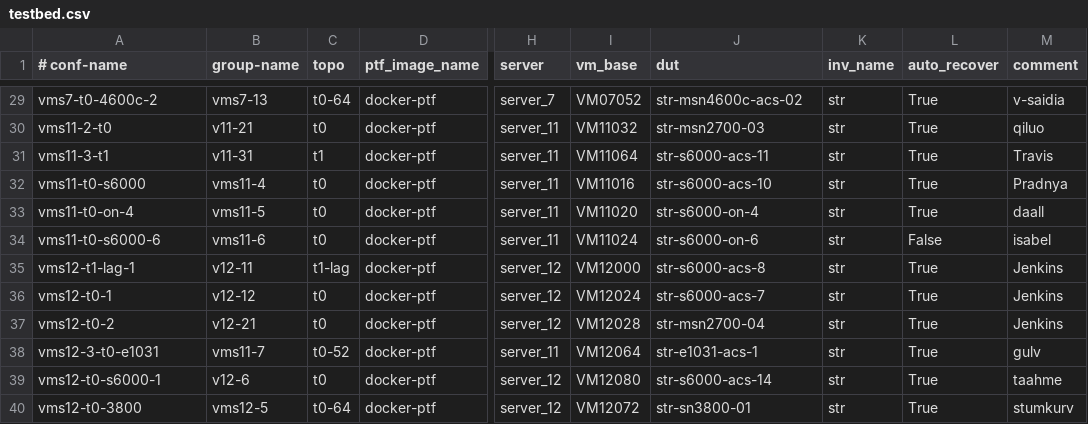
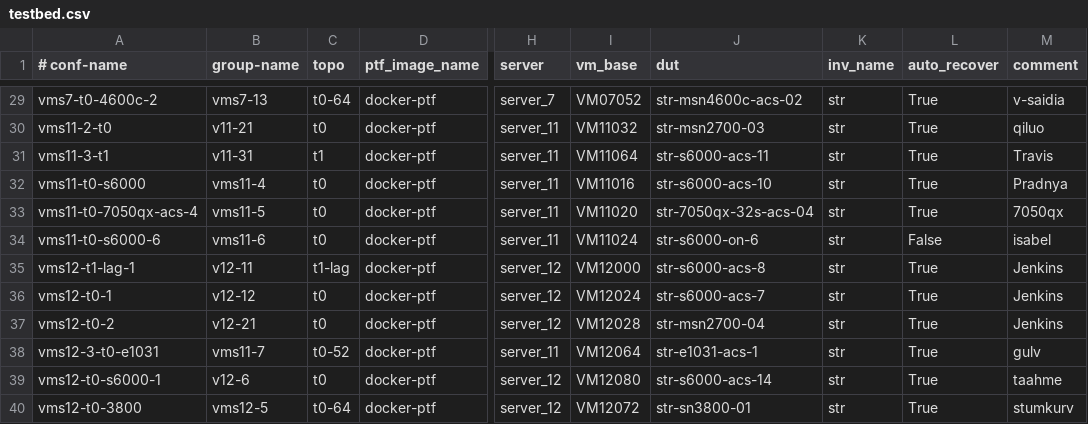
Before and after one commit to sonic-net/sonic-mgmt, a CSV file: ansible/testbed.csv, drawn as a sheet; only a part is shown, gaps mark what is left out; the diff names each change by its address in the sheet, - before the commit and + after, or states it on an @@ line.

```diff
--- a/ansible/testbed.csv
+++ b/ansible/testbed.csv
-A33 (# conf-name): vms11-t0-on-4
+A33 (# conf-name): vms11-t0-7050qx-acs-4
-J33 (dut): str-s6000-on-4
+J33 (dut): str-7050qx-32s-acs-04
-M33 (comment): daall
+M33 (comment): 7050qx
```
Also changed, not shown: ansible/files/sonic_str_links.csv, ansible/files/sonic_str_pdu_links.csv, 4 other files.
